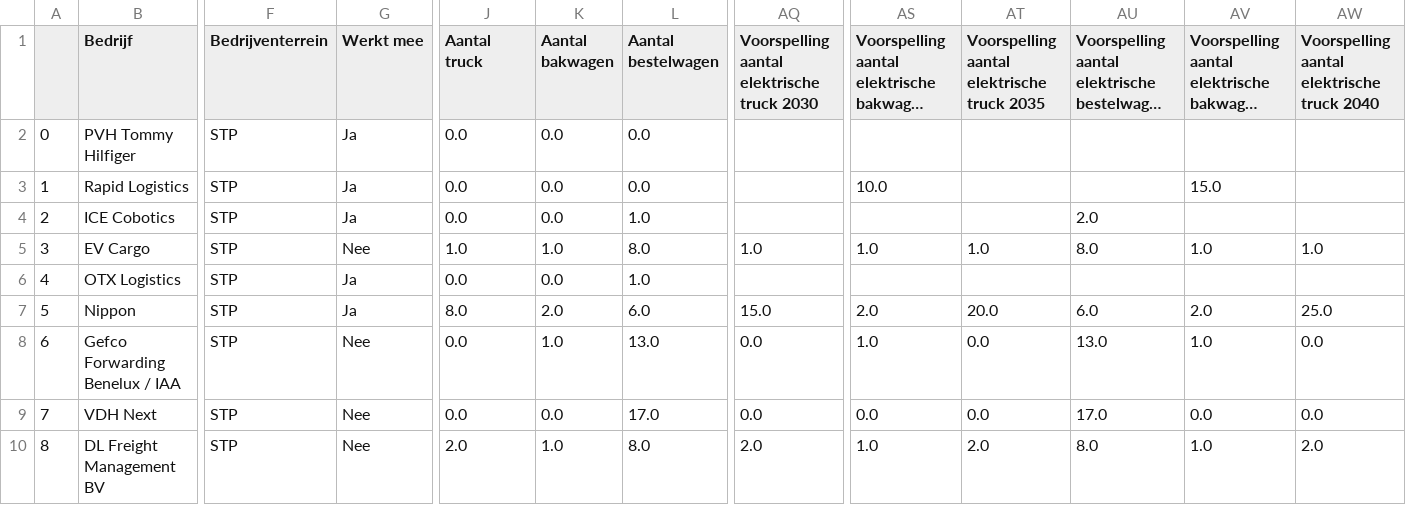
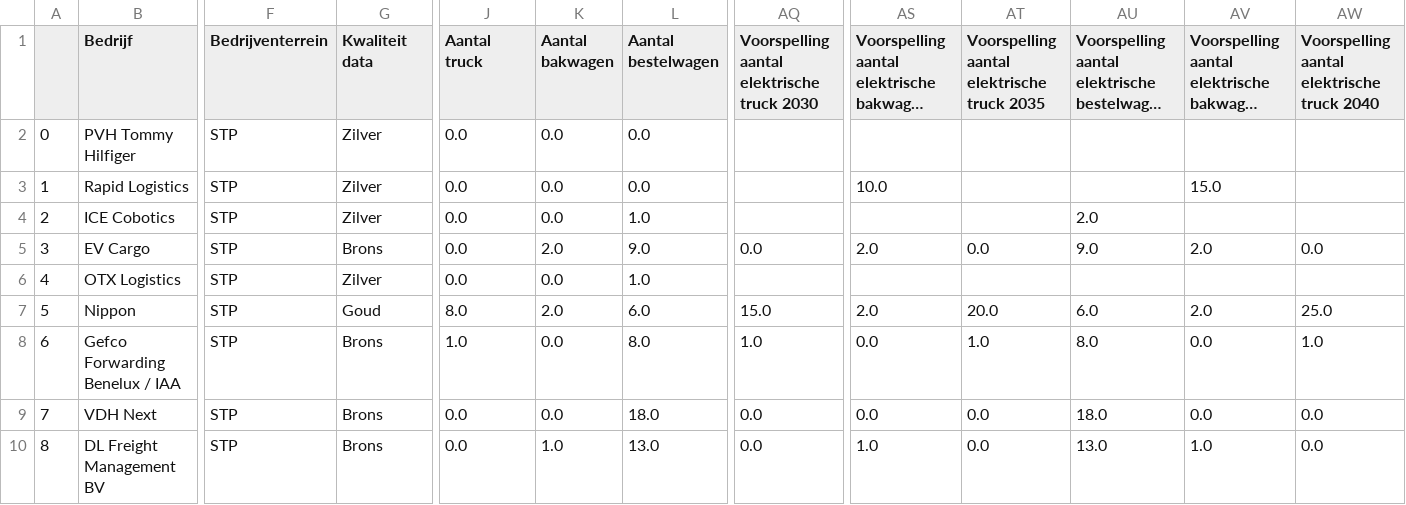
Before and after one commit to isamuu/dashboard, a CSV file: test_df_bt.csv, drawn as a sheet; only a part is shown, gaps mark what is left out; long unchanged cells end in …; the diff covers the shown part only; the diff names each change by its address in the sheet, - before the commit and + after, or states it on an @@ line.

Commit message:
Add files via upload

```diff
--- a/test_df_bt.csv
+++ b/test_df_bt.csv
-G1: Werkt mee
+G1: Kwaliteit data
-G2:G4 (Kwaliteit data): Ja
+G2:G4 (Kwaliteit data): Zilver
-G5 (Kwaliteit data): Nee
+G5 (Kwaliteit data): Brons
-J5 (Aantal truck): 1.0
+J5 (Aantal truck): 0.0
-K5 (Aantal bakwagen): 1.0
+K5 (Aantal bakwagen): 2.0
-L5 (Aantal bestelwagen): 8.0
+L5 (Aantal bestelwagen): 9.0
-AQ5: 1.0
+AQ5: 0.0
-AS5: 1.0
+AS5: 2.0
-AT5: 1.0
+AT5: 0.0
-AU5: 8.0
+AU5: 9.0
-AV5: 1.0
+AV5: 2.0
-AW5: 1.0
+AW5: 0.0
-G6 (Kwaliteit data): Ja
+G6 (Kwaliteit data): Zilver
-G7 (Kwaliteit data): Ja
+G7 (Kwaliteit data): Goud
-G8:G10 (Kwaliteit data): Nee
+G8:G10 (Kwaliteit data): Brons
-J8 (Aantal truck): 0.0
+J8 (Aantal truck): 1.0
-K8 (Aantal bakwagen): 1.0
+K8 (Aantal bakwagen): 0.0
-L8 (Aantal bestelwagen): 13.0
+L8 (Aantal bestelwagen): 8.0
-AQ8: 0.0
+AQ8: 1.0
-AS8: 1.0
+AS8: 0.0
-AT8: 0.0
+AT8: 1.0
-AU8: 13.0
+AU8: 8.0
-AV8: 1.0
+AV8: 0.0
-AW8: 0.0
+AW8: 1.0
-L9 (Aantal bestelwagen): 17.0
+L9 (Aantal bestelwagen): 18.0
-AU9: 17.0
+AU9: 18.0
-J10 (Aantal truck): 2.0
+J10 (Aantal truck): 0.0
-L10 (Aantal bestelwagen): 8.0
+L10 (Aantal bestelwagen): 13.0
-AQ10: 2.0
+AQ10: 0.0
-AT10: 2.0
+AT10: 0.0
-AU10: 8.0
+AU10: 13.0
-AW10: 2.0
+AW10: 0.0
```
Also changed, not shown: 57 edited cells elsewhere in this file.
